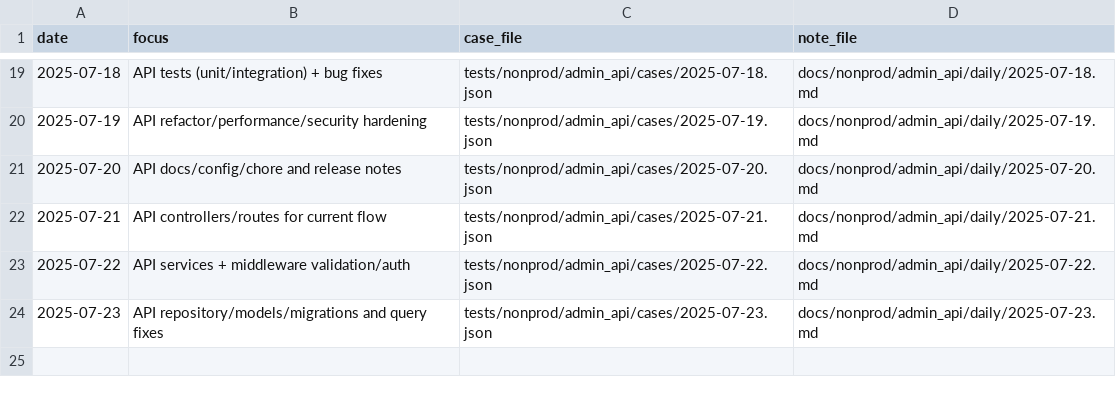
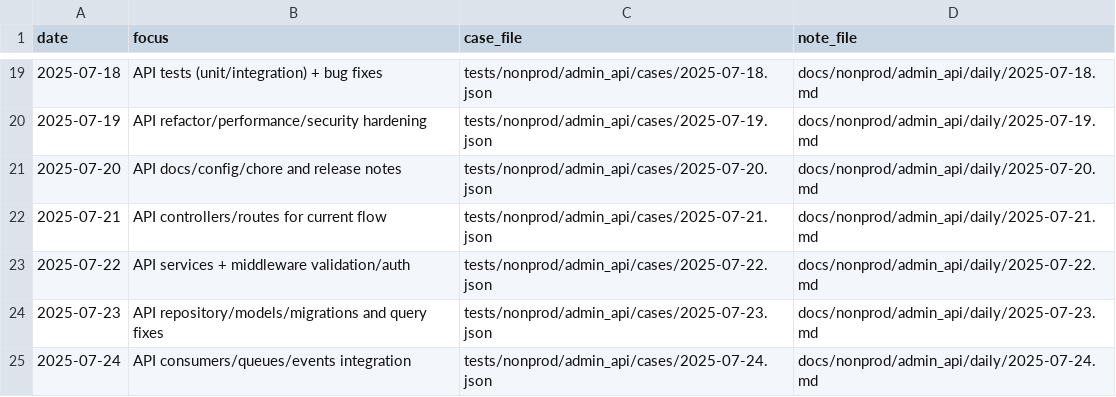
Before and after one commit to TalhaArjumand/aid-api, a CSV file: docs/nonprod/admin_api/manifest.csv, drawn as a sheet; only a part is shown, gaps mark what is left out; the diff names each change by its address in the sheet, - before the commit and + after, or states it on an @@ line.

Commit message:
test(api): add nonprod admin-api case for 2025-07-24

```diff
--- a/docs/nonprod/admin_api/manifest.csv
+++ b/docs/nonprod/admin_api/manifest.csv
+row 25: 2025-07-24 | API consumers/queues/events integration | tests/nonprod/admin_api/cases/2025-07-24.json | docs/nonprod/admin_api/daily/2025-07-24.md
```
Also changed, not shown: 2 other files.
